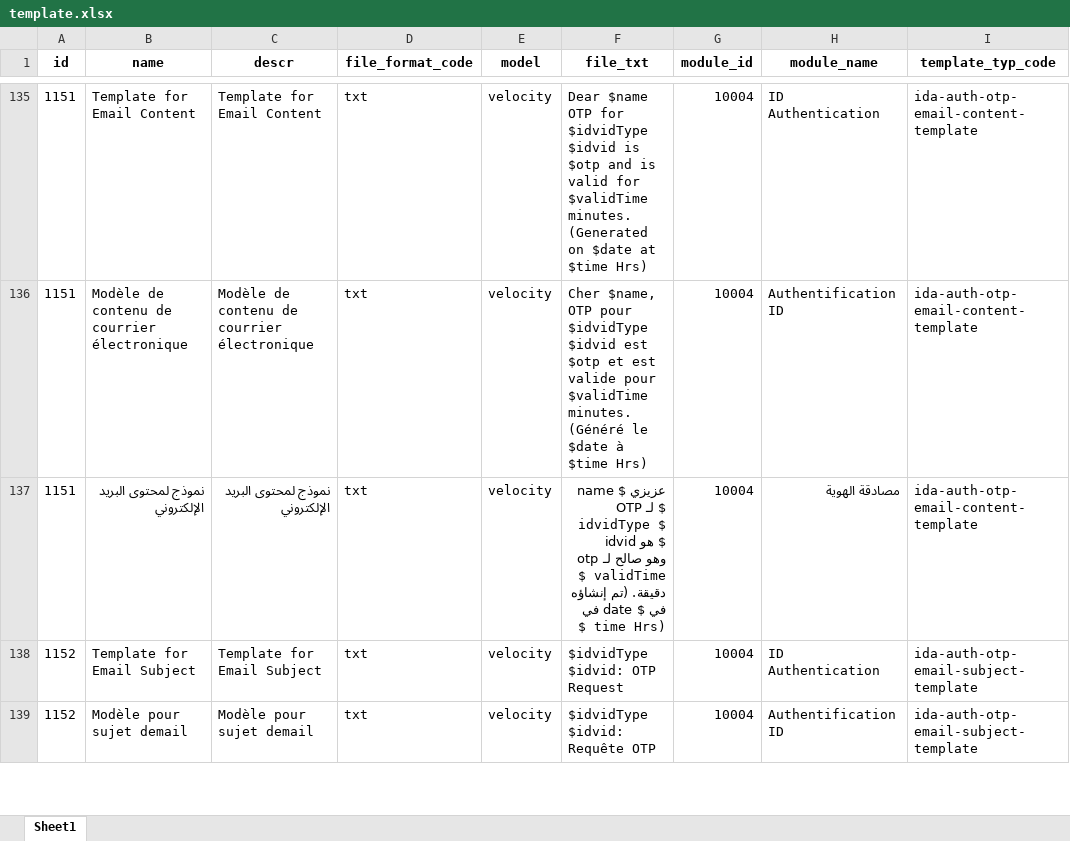
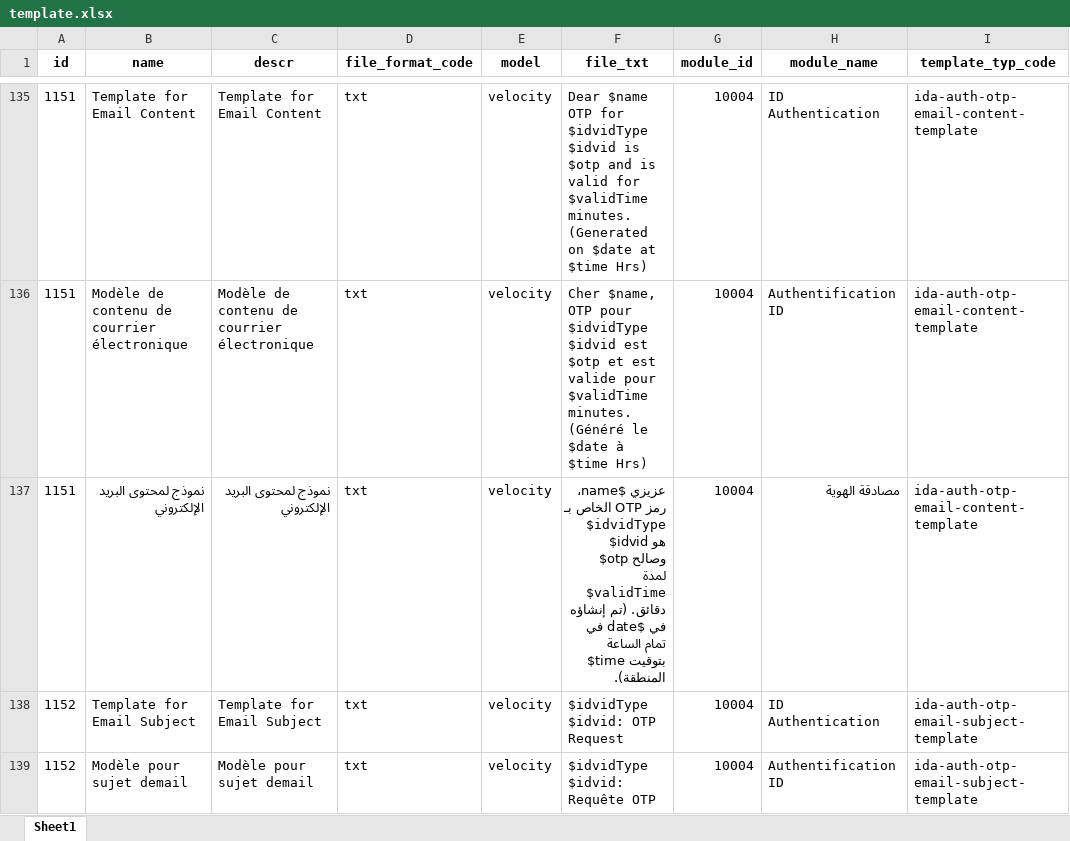
Before and after one commit to zpass-tech-team/mosip-data, an Excel workbook: mosip_master/xlsx/template.xlsx, sheet Sheet1, drawn as a sheet; only a part is shown, gaps mark what is left out; values as stored, in another font and other column widths than the file's, no borders; the diff covers the shown part only; the diff names each change by its address in the sheet, - before the commit and + after, or states it on an @@ line.

```diff
--- a/mosip_master/xlsx/template.xlsx (sheet Sheet1)
+++ b/mosip_master/xlsx/template.xlsx (sheet Sheet1)
-F137 (file_txt): عزيزي $ name OTP لـ $ idvidType $ idvid هو $ otp وهو صالح لـ $ validTime دقيقة. (تم إنشاؤه في $ date في $ time Hrs)
+F137 (file_txt): عزيزي $name، رمز OTP الخاص بـ $idvidType $idvid هو $otp وصالح لمدة $validTime دقائق. (تم إنشاؤه في $date في تمام الساعة $time بتوقيت المنطقة).
```
Also changed, not shown: 15 edited cells elsewhere in this sheet, 1 other file.
